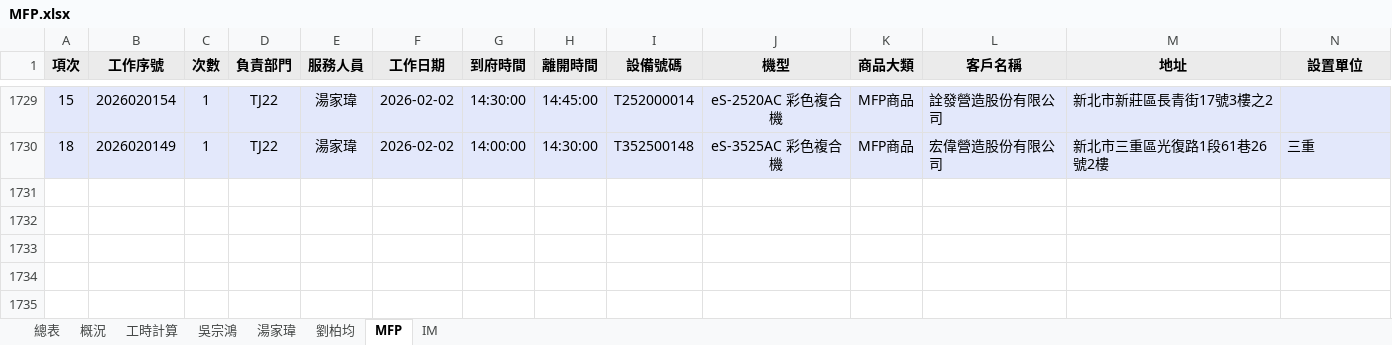
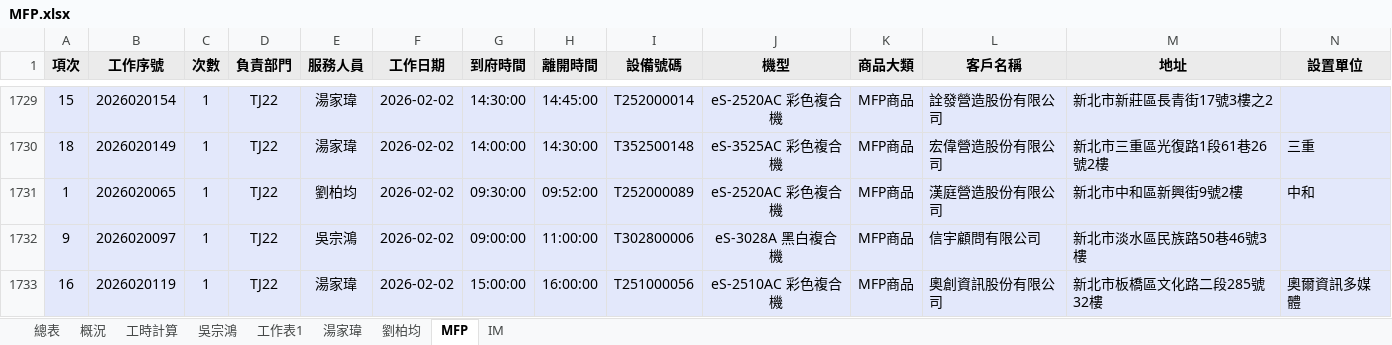
Before and after one commit to Yang-0419-di/FW_2, an Excel workbook: MFP/自動備份/MFP.xlsx, sheet MFP, drawn as a sheet; only a part is shown, gaps mark what is left out; values as stored, in another font and other column widths than the file's, no borders; rows hold the shown columns only; the diff names each change by its address in the sheet, - before the commit and + after, or states it on an @@ line.

```diff
--- a/MFP/自動備份/MFP.xlsx (sheet MFP)
+++ b/MFP/自動備份/MFP.xlsx (sheet MFP)
+sheet tab: 工作表1
+row 1731: 1 | 2026020065 | 1 | TJ22 | 劉柏均 | 2026-02-02 | 09:30:00 | 09:52:00 | T252000089 | eS-2520AC 彩色複合機 | MFP商品 | 漢庭營造股份有限公司 | 新北市中和區新興街9號2樓 | 中和
+row 1732: 9 | 2026020097 | 1 | TJ22 | 吳宗鴻 | 2026-02-02 | 09:00:00 | 11:00:00 | T302800006 | eS-3028A 黑白複合機 | MFP商品 | 信宇顧問有限公司 | 新北市淡水區民族路50巷46號3樓
+row 1733: 16 | 2026020119 | 1 | TJ22 | 湯家瑋 | 2026-02-02 | 15:00:00 | 16:00:00 | T251000056 | eS-2510AC 彩色複合機 | MFP商品 | 奧創資訊股份有限公司 | 新北市板橋區文化路二段285號32樓 | 奧爾資訊多媒體
```
Also changed, not shown: sheet 工時計算, sheet IM, sheet 總表, formulas that keep their value, hidden cells, IM/202602_HL_Maintain_Report.xlsx, IM/202602_Service_Count_Report.xlsx, 6 other files.
